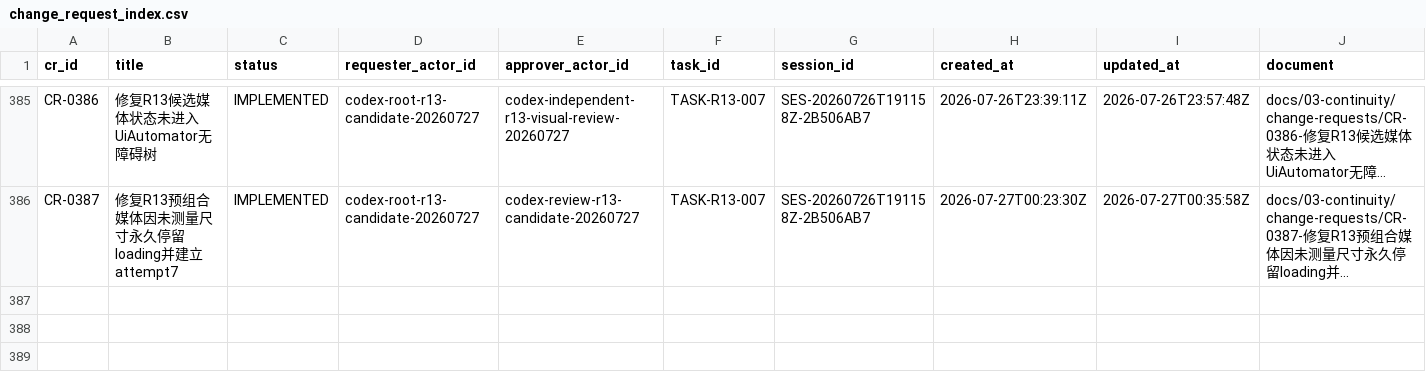
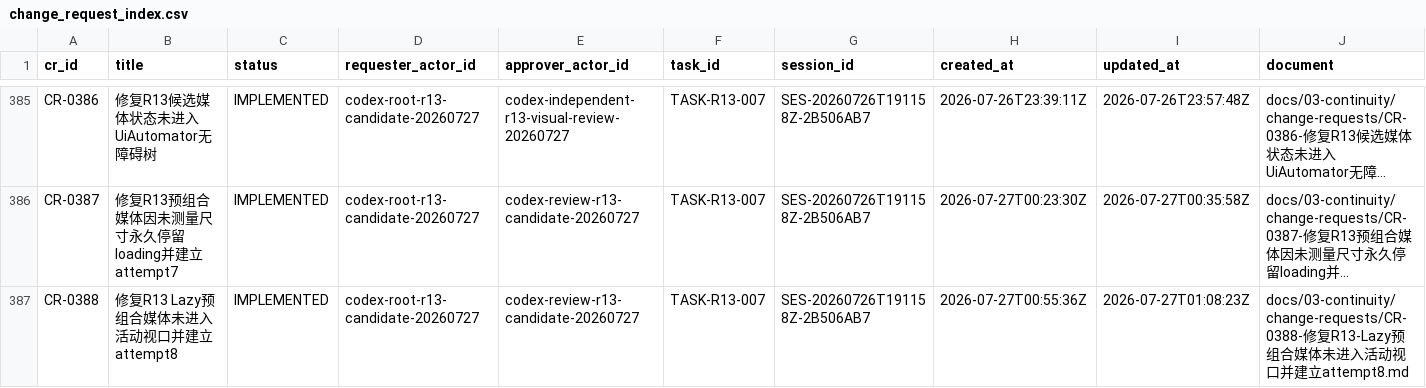
Before and after one commit to fei613293175/hhy, a CSV file: catalogs/change_request_index.csv, drawn as a sheet; only a part is shown, gaps mark what is left out; long unchanged cells end in …; rows hold the shown columns only; the diff names each change by its address in the sheet, - before the commit and + after, or states it on an @@ line.

Commit message:
[STORY-R13-003] fix(android): activate R13 lazy candidate media
Task-ID: TASK-R13-007

Session-ID: SES-20260726T191158Z-2B506AB7

Checkpoint-ID: CP-SES-20260726T191158Z-2B506AB7-0022

Tests: PASS:android-ui-foundation,git-diff-check,obx-androidtest-compile,r13-candidate-governance

CR: CR-0377,CR-0378,CR-0379,CR-0380,CR-0381,CR-0382,CR-0383,CR-0384,CR-0385,CR-0386,CR-0387,CR-0388

Story-ID: STORY-R13-003

```diff
--- a/catalogs/change_request_index.csv
+++ b/catalogs/change_request_index.csv
+row 387: CR-0388 | 修复R13 Lazy预组合媒体未进入活动视口并建立attempt8 | IMPLEMENTED | codex-root-r13-candidate-20260727 | codex-review-r13-candidate-20260727 | TASK-R13-007 | SES-20260726T191158Z-2B506AB7 | 2026-07-27T00:55:36Z | 2026-07-27T01:08:23Z | docs/03-continuity/change-requests/CR-0388-修复R13-Lazy预组合媒体未进入活动视口并建立attempt8.md
```
Also changed, not shown: catalogs/session_index.csv, 22 other files.
